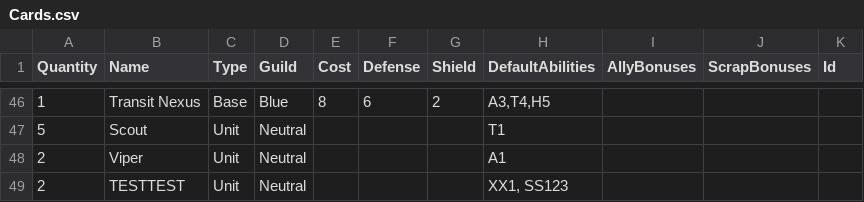
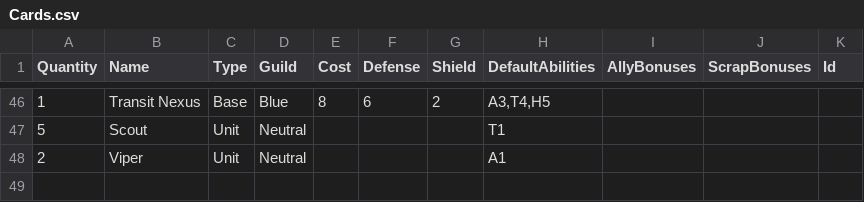
Before and after one commit to creepyLANguy/MechsAndMagesPrototype, a CSV file: Cards.csv, drawn as a sheet; only a part is shown, gaps mark what is left out; the diff names each change by its address in the sheet, - before the commit and + after, or states it on an @@ line.

```diff
--- a/Cards.csv
+++ b/Cards.csv
-row 49: 2 | TESTTEST | Unit | Neutral |  |  |  | XX1, SS123
```
Also changed, not shown: 7 other files.
